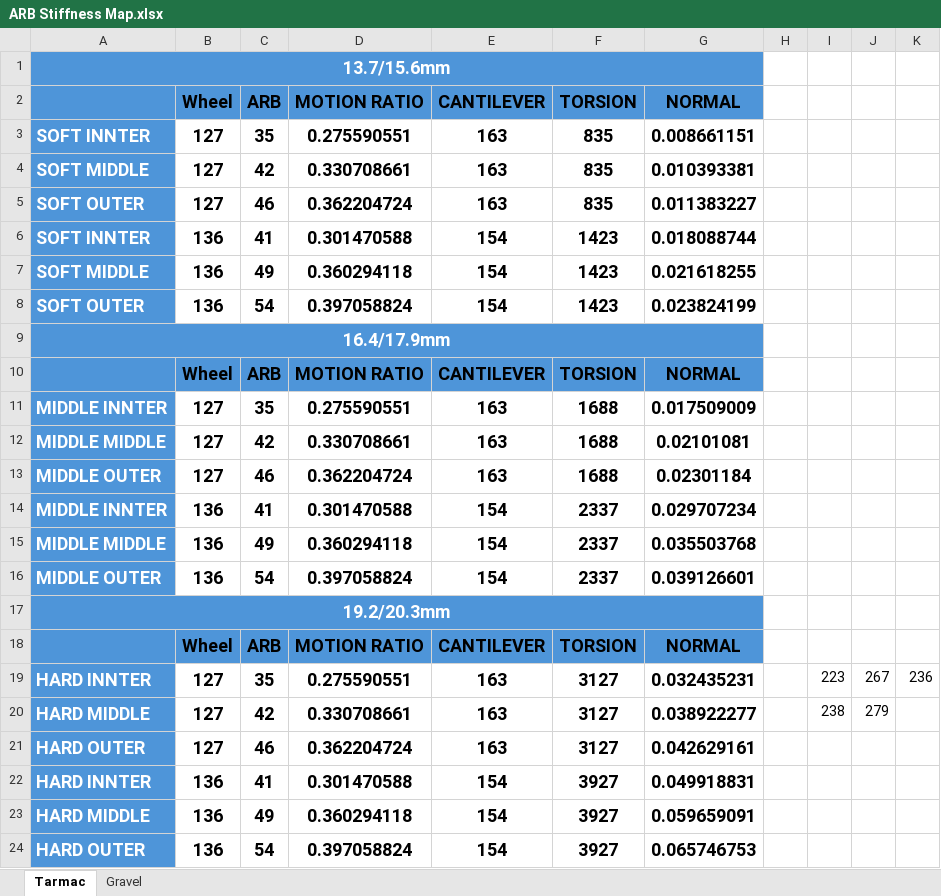
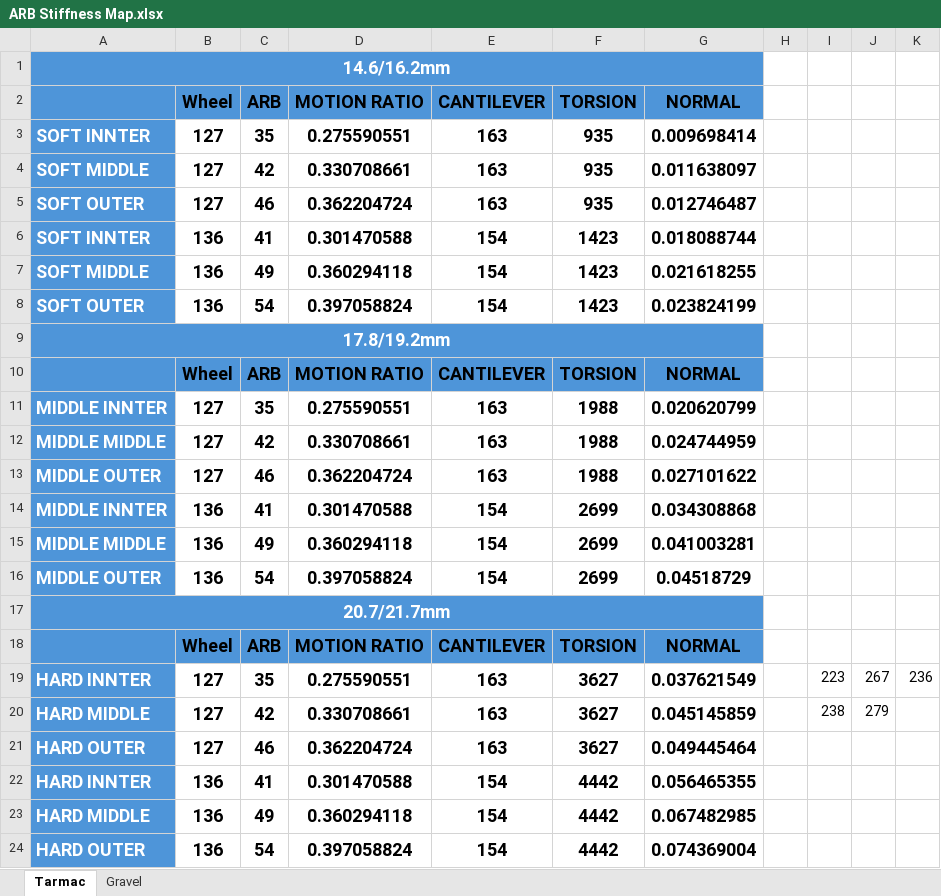
Before and after one commit to ProgUn1corn/Qlourie_Astral_R, an Excel workbook: Docs/ARB Stiffness Map.xlsx, sheet Tarmac, drawn as a sheet; values as stored, in another font and other column widths than the file's, no borders; charts and pictures and table styles not drawn; the diff names each change by its address in the sheet, - before the commit and + after, or states it on an @@ line.

```diff
--- a/Docs/ARB Stiffness Map.xlsx (sheet Tarmac)
+++ b/Docs/ARB Stiffness Map.xlsx (sheet Tarmac)
-A1: 13.7/15.6mm
+A1: 14.6/16.2mm
-F3:F5 (TORSION): 835
+F3:F5 (TORSION): 935
-G3 (NORMAL): 0.008661151
+G3 (NORMAL): 0.009698414
-G4 (NORMAL): 0.010393381
+G4 (NORMAL): 0.011638097
-G5 (NORMAL): 0.011383227
+G5 (NORMAL): 0.012746487
-A9: 16.4/17.9mm
+A9: 17.8/19.2mm
-F11:F13 (TORSION): 1688
+F11:F13 (TORSION): 1988
-G11 (NORMAL): 0.017509009
+G11 (NORMAL): 0.020620799
-G12 (NORMAL): 0.02101081
+G12 (NORMAL): 0.024744959
-G13 (NORMAL): 0.02301184
+G13 (NORMAL): 0.027101622
-F14:F16 (TORSION): 2337
+F14:F16 (TORSION): 2699
-G14 (NORMAL): 0.029707234
+G14 (NORMAL): 0.034308868
-G15 (NORMAL): 0.035503768
+G15 (NORMAL): 0.041003281
-G16 (NORMAL): 0.039126601
+G16 (NORMAL): 0.04518729
-A17: 19.2/20.3mm
+A17: 20.7/21.7mm
-F19:F21 (TORSION): 3127
+F19:F21 (TORSION): 3627
-G19 (NORMAL): 0.032435231
+G19 (NORMAL): 0.037621549
-G20 (NORMAL): 0.038922277
+G20 (NORMAL): 0.045145859
-G21 (NORMAL): 0.042629161
+G21 (NORMAL): 0.049445464
-F22:F24 (TORSION): 3927
+F22:F24 (TORSION): 4442
-G22 (NORMAL): 0.049918831
+G22 (NORMAL): 0.056465355
-G23 (NORMAL): 0.059659091
+G23 (NORMAL): 0.067482985
-G24 (NORMAL): 0.065746753
+G24 (NORMAL): 0.074369004
```
Also changed, not shown: sheet Gravel, charts or pictures, Docs/Differential Lock Map.xlsx, Docs/Rail Node Calculator.xlsx.
